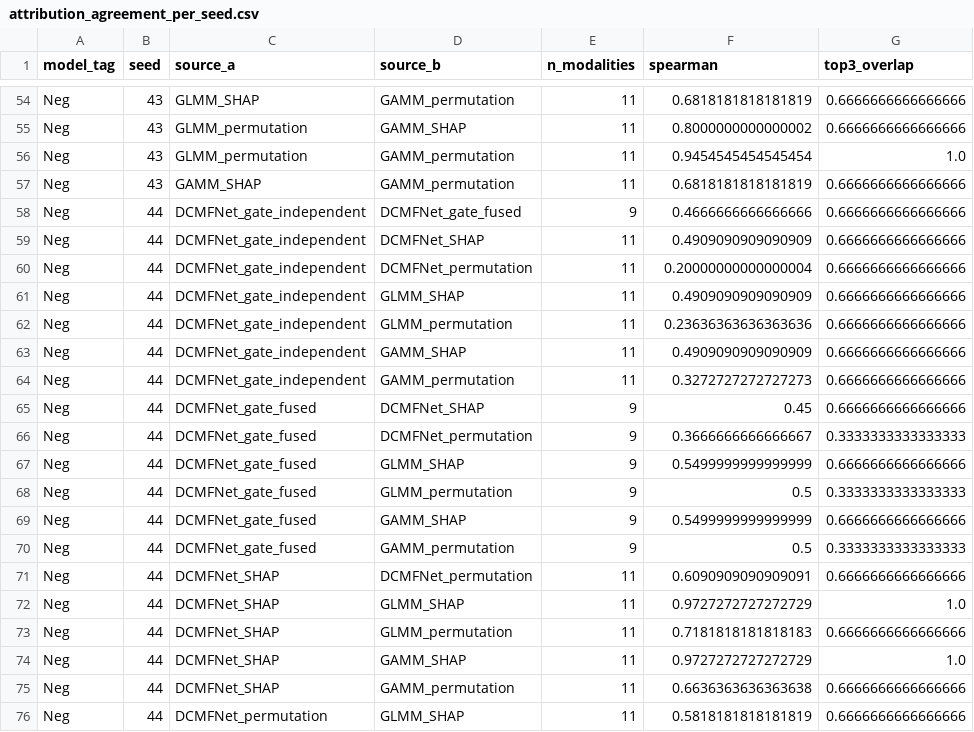
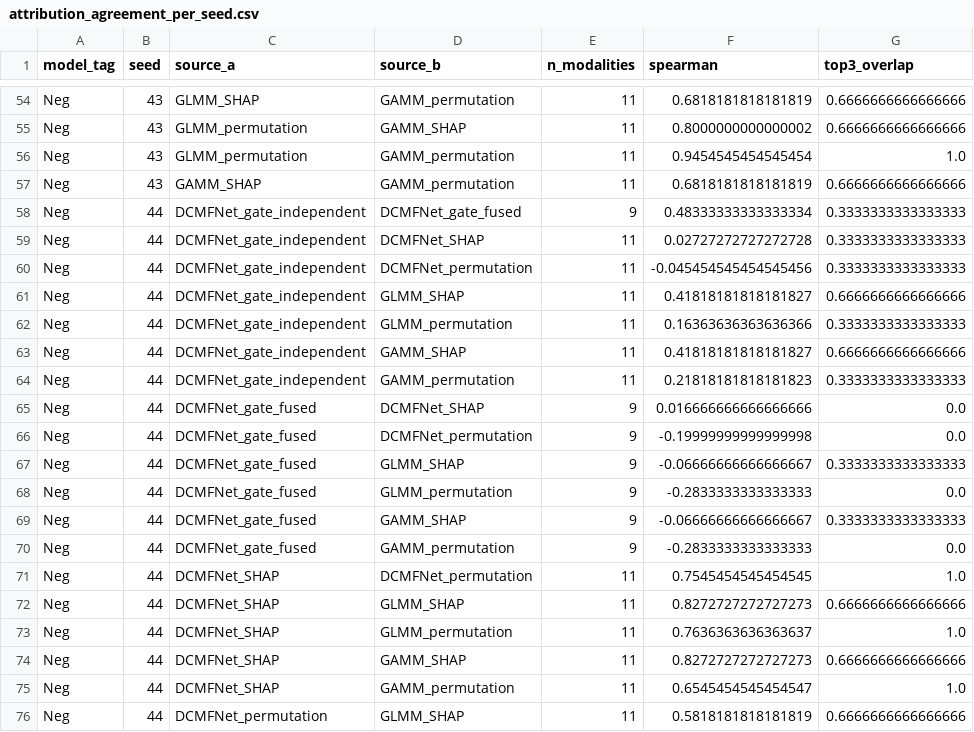
Before and after one commit to sil-pixel/Thesis, a CSV file: Models/Model Comparison/attribution_agreement_per_seed.csv, drawn as a sheet; only a part is shown, gaps mark what is left out; the diff covers the shown part only.

Commit message:
dcmfnet neg reran with reset seed

```diff
--- a/Models/Model Comparison/attribution_agreement_per_seed.csv
+++ b/Models/Model Comparison/attribution_agreement_per_seed.csv
@@ -57,20 +57,20 @@ Neg,43,GLMM_permutation,GAMM_permutation,11,0.9454545454545454,1.0
 Neg,43,GAMM_SHAP,GAMM_permutation,11,0.6818181818181819,0.6666666666666666
-Neg,44,DCMFNet_gate_independent,DCMFNet_gate_fused,9,0.4666666666666666,0.6666666666666666
-Neg,44,DCMFNet_gate_independent,DCMFNet_SHAP,11,0.4909090909090909,0.6666666666666666
-Neg,44,DCMFNet_gate_independent,DCMFNet_permutation,11,0.20000000000000004,0.6666666666666666
-Neg,44,DCMFNet_gate_independent,GLMM_SHAP,11,0.4909090909090909,0.6666666666666666
-Neg,44,DCMFNet_gate_independent,GLMM_permutation,11,0.23636363636363636,0.6666666666666666
-Neg,44,DCMFNet_gate_independent,GAMM_SHAP,11,0.4909090909090909,0.6666666666666666
-Neg,44,DCMFNet_gate_independent,GAMM_permutation,11,0.3272727272727273,0.6666666666666666
-Neg,44,DCMFNet_gate_fused,DCMFNet_SHAP,9,0.45,0.6666666666666666
-Neg,44,DCMFNet_gate_fused,DCMFNet_permutation,9,0.3666666666666667,0.3333333333333333
-Neg,44,DCMFNet_gate_fused,GLMM_SHAP,9,0.5499999999999999,0.6666666666666666
-Neg,44,DCMFNet_gate_fused,GLMM_permutation,9,0.5,0.3333333333333333
-Neg,44,DCMFNet_gate_fused,GAMM_SHAP,9,0.5499999999999999,0.6666666666666666
-Neg,44,DCMFNet_gate_fused,GAMM_permutation,9,0.5,0.3333333333333333
-Neg,44,DCMFNet_SHAP,DCMFNet_permutation,11,0.6090909090909091,0.6666666666666666
-Neg,44,DCMFNet_SHAP,GLMM_SHAP,11,0.9727272727272729,1.0
-Neg,44,DCMFNet_SHAP,GLMM_permutation,11,0.7181818181818183,0.6666666666666666
-Neg,44,DCMFNet_SHAP,GAMM_SHAP,11,0.9727272727272729,1.0
-Neg,44,DCMFNet_SHAP,GAMM_permutation,11,0.6636363636363638,0.6666666666666666
+Neg,44,DCMFNet_gate_independent,DCMFNet_gate_fused,9,0.48333333333333334,0.3333333333333333
+Neg,44,DCMFNet_gate_independent,DCMFNet_SHAP,11,0.02727272727272728,0.3333333333333333
+Neg,44,DCMFNet_gate_independent,DCMFNet_permutation,11,-0.045454545454545456,0.3333333333333333
+Neg,44,DCMFNet_gate_independent,GLMM_SHAP,11,0.41818181818181827,0.6666666666666666
+Neg,44,DCMFNet_gate_independent,GLMM_permutation,11,0.16363636363636366,0.3333333333333333
+Neg,44,DCMFNet_gate_independent,GAMM_SHAP,11,0.41818181818181827,0.6666666666666666
+Neg,44,DCMFNet_gate_independent,GAMM_permutation,11,0.21818181818181823,0.3333333333333333
+Neg,44,DCMFNet_gate_fused,DCMFNet_SHAP,9,0.016666666666666666,0.0
+Neg,44,DCMFNet_gate_fused,DCMFNet_permutation,9,-0.19999999999999998,0.0
+Neg,44,DCMFNet_gate_fused,GLMM_SHAP,9,-0.06666666666666667,0.3333333333333333
+Neg,44,DCMFNet_gate_fused,GLMM_permutation,9,-0.2833333333333333,0.0
+Neg,44,DCMFNet_gate_fused,GAMM_SHAP,9,-0.06666666666666667,0.3333333333333333
+Neg,44,DCMFNet_gate_fused,GAMM_permutation,9,-0.2833333333333333,0.0
+Neg,44,DCMFNet_SHAP,DCMFNet_permutation,11,0.7545454545454545,1.0
+Neg,44,DCMFNet_SHAP,GLMM_SHAP,11,0.8272727272727273,0.6666666666666666
+Neg,44,DCMFNet_SHAP,GLMM_permutation,11,0.7636363636363637,1.0
+Neg,44,DCMFNet_SHAP,GAMM_SHAP,11,0.8272727272727273,0.6666666666666666
+Neg,44,DCMFNet_SHAP,GAMM_permutation,11,0.6545454545454547,1.0
 Neg,44,DCMFNet_permutation,GLMM_SHAP,11,0.5818181818181819,0.6666666666666666
```
Also changed, not shown: 112 edited cells elsewhere in this file, Models/Model Comparison/attribution_agreement_summary.csv, Models/Model Comparison/attribution_stability.csv, 18 other files.
